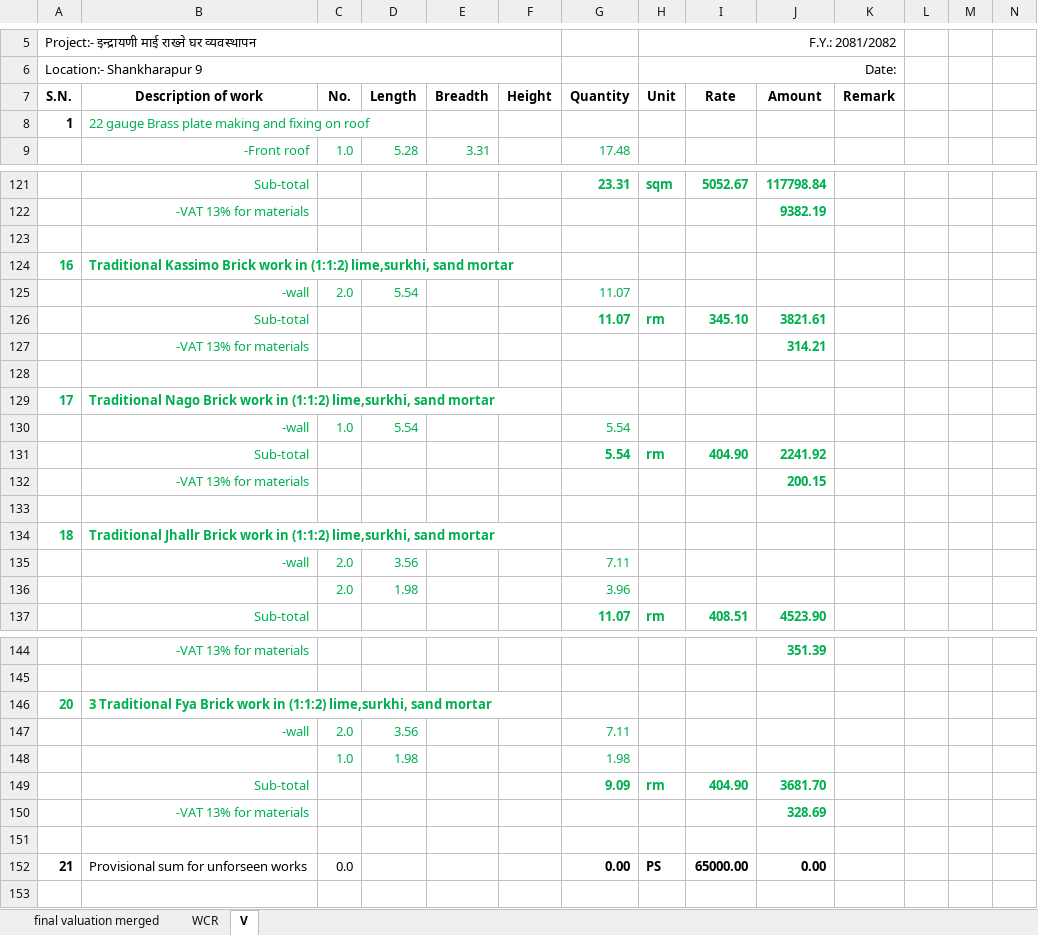
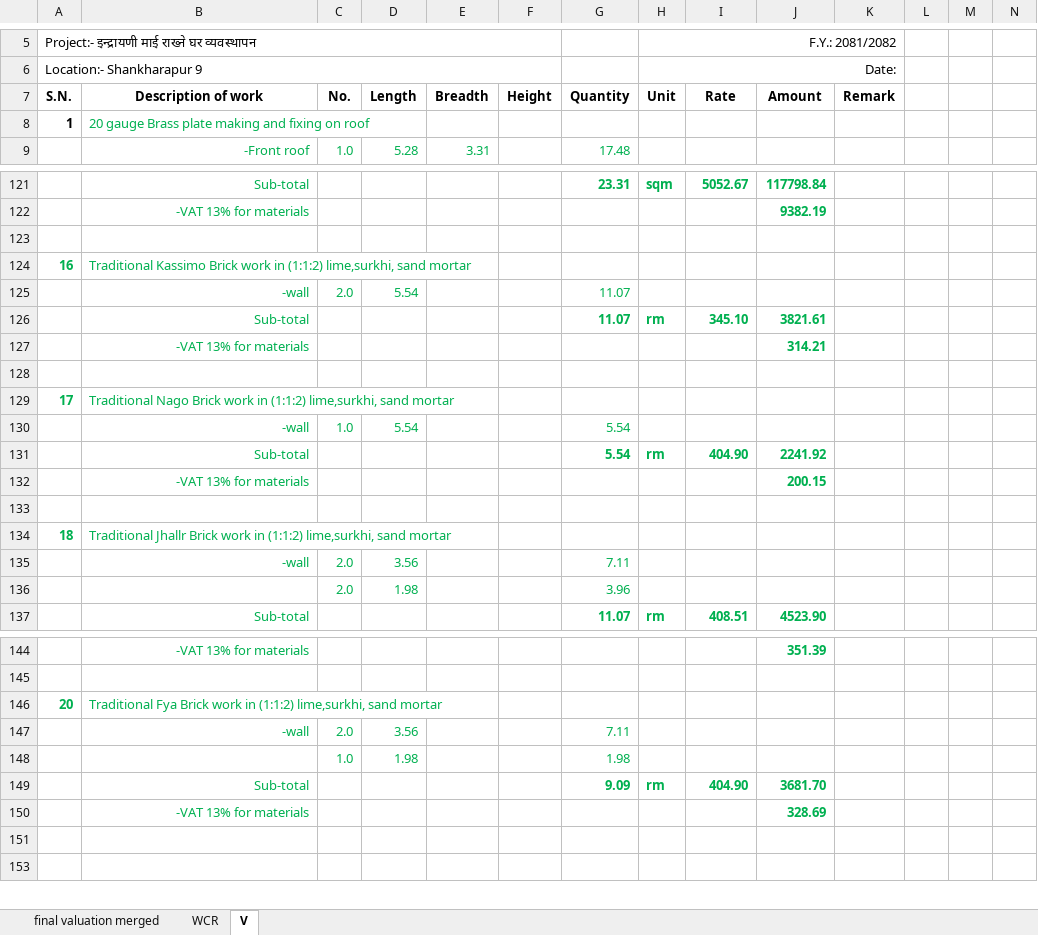
Before and after one commit to suwalcrystal/ofc, an Excel workbook: ofc/estimates/Indrayani mandir 1200000/merged final.xlsx, sheet V, drawn as a sheet; only a part is shown, gaps mark what is left out; values as stored, in another font and other column widths than the file's, no borders; rows hold the shown columns only; the diff names each change by its address in the sheet, - before the commit and + after, or states it on an @@ line.

```diff
--- a/ofc/estimates/Indrayani mandir 1200000/merged final.xlsx (sheet V)
+++ b/ofc/estimates/Indrayani mandir 1200000/merged final.xlsx (sheet V)
-B8 (Description of work): 22 gauge Brass…
+B8 (Description of work): 20 gauge Brass…
-B124 bold: on
+B124 bold: off
-B129 bold: on
+B129 bold: off
-B134 bold: on
+B134 bold: off
-B146 (Description of work): 3 Traditional Fya…
+B146 (Description of work): Traditional Fya…
-B146 bold: on
+B146 bold: off
@@ row 152 hidden: 21 | Provisional sum for unforseen works | 0.0 |  |  |  | 0.00 | PS | 65000.00 | 0.00 @@
```
Also changed, not shown: sheet WCR, sheet final valuation merged, ofc/estimates/सानागाउँ पिपलबोट देखी खत्री पाखा/V_सानागाउँ पिपलबोट देखी खत्री पाखा.xlsx, 3 other files.
